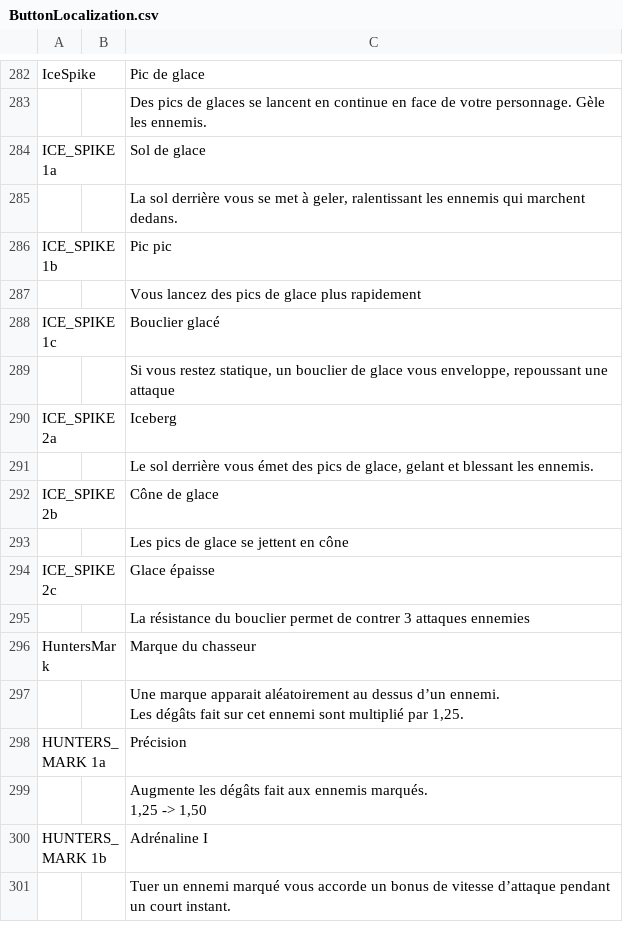
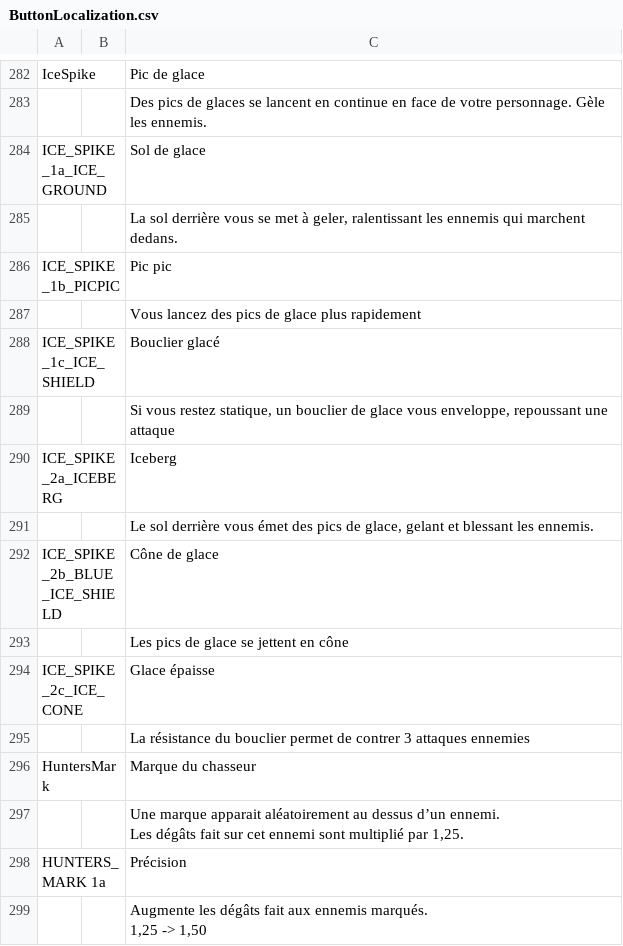
Before and after one commit to XavierClavel/SpaceSurvivorOrbital, a CSV file: Assets/Data/ButtonLocalization.csv, drawn as a sheet; only a part is shown, gaps mark what is left out; the shorter side is filled out with more unchanged rows.

```diff
--- a/Assets/Data/ButtonLocalization.csv
+++ b/Assets/Data/ButtonLocalization.csv
@@ -784,13 +784,13 @@ IceSpike;;Pic de glace
 ;;Des pics de glaces se lancent en continue en face de votre personnage. Gèle les ennemis.
-ICE_SPIKE 1a;;Sol de glace
+ICE_SPIKE_1a_ICE_GROUND;;Sol de glace
 ;;"La sol derrière vous se met à geler, ralentissant les ennemis qui marchent dedans. "
-ICE_SPIKE 1b;;Pic pic
+ICE_SPIKE_1b_PICPIC;;Pic pic
 ;;"Vous lancez des pics de glace plus rapidement "
-ICE_SPIKE 1c;;Bouclier glacé
+ICE_SPIKE_1c_ICE_SHIELD;;Bouclier glacé
 ;;Si vous restez statique, un bouclier de glace vous enveloppe, repoussant une attaque
-ICE_SPIKE 2a;;Iceberg
+ICE_SPIKE_2a_ICEBERG;;Iceberg
 ;;"Le sol derrière vous émet des pics de glace, gelant et blessant les ennemis. "
-ICE_SPIKE 2b;;Cône de glace
+ICE_SPIKE_2b_BLUE_ICE_SHIELD;;Cône de glace
 ;;Les pics de glace se jettent en cône
-ICE_SPIKE 2c;;Glace épaisse
+ICE_SPIKE_2c_ICE_CONE;;Glace épaisse
 ;;La résistance du bouclier permet de contrer 3 attaques ennemies
```
Also changed, not shown: 5 other files.
